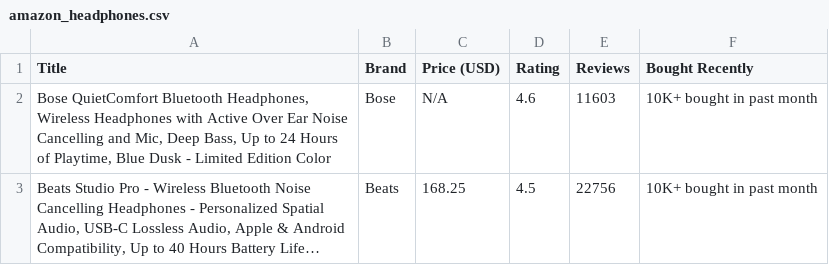
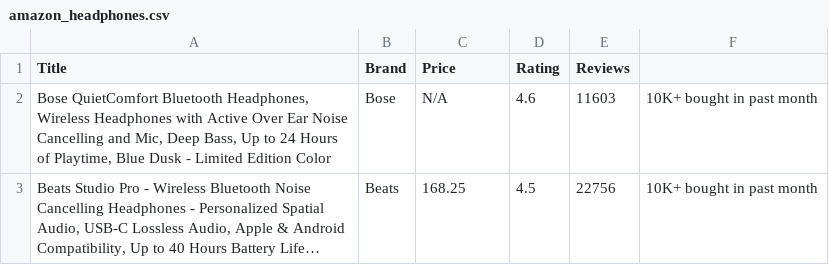
Before and after one commit to Chaitanya0904/powerbi-projects, a CSV file: Data Scraping/amazon/amazon_headphones.csv, drawn as a sheet; only a part is shown; long unchanged cells end in ….

Commit message:
Update amazon_headphones.csv

```diff
--- a/Data Scraping/amazon/amazon_headphones.csv
+++ b/Data Scraping/amazon/amazon_headphones.csv
@@ -1,2 +1,2 @@
-Title,Brand,Price (USD),Rating,Reviews,Bought Recently
+Title,Brand,Price,Rating,Reviews
 "Bose QuietComfort Bluetooth Headphones, Wireless Headphones with Active Over Ear Noise Cancelling and Mic, Deep Bass, Up to 24 Hours of Playtime, Blue Dusk - Limited Edition Color",Bose,N/A,4.6,11603,10K+ bought in past month
```
